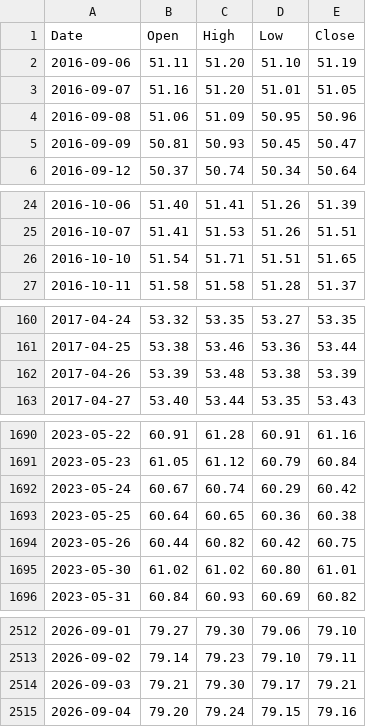
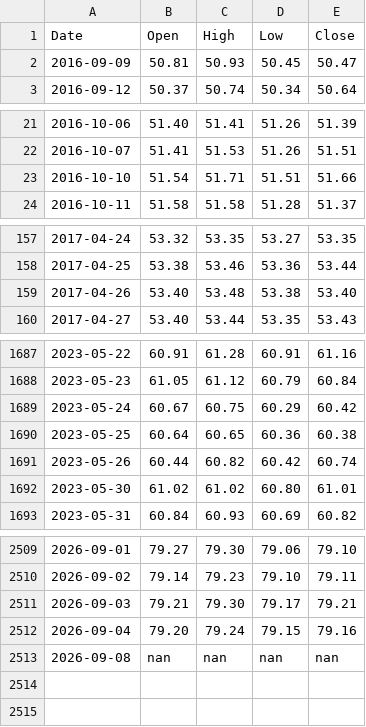
Before and after one commit to learn2lovenlaugh/SPYPredict, a CSV file: data/HYG.csv, drawn as a sheet; only a part is shown, gaps mark what is left out; the diff covers the shown part only.

```diff
--- a/data/HYG.csv
+++ b/data/HYG.csv
@@ -1,5 +1,2 @@
 Date,Open,High,Low,Close
-2016-09-06,51.11,51.20,51.10,51.19
-2016-09-07,51.16,51.20,51.01,51.05
-2016-09-08,51.06,51.09,50.95,50.96
 2016-09-09,50.81,50.93,50.45,50.47
@@ -25,3 +22,3 @@ Date,Open,High,Low,Close
 2016-10-07,51.41,51.53,51.26,51.51
-2016-10-10,51.54,51.71,51.51,51.65
+2016-10-10,51.54,51.71,51.51,51.66
 2016-10-11,51.58,51.58,51.28,51.37
@@ -161,3 +158,3 @@ Date,Open,High,Low,Close
 2017-04-25,53.38,53.46,53.36,53.44
-2017-04-26,53.39,53.48,53.38,53.39
+2017-04-26,53.40,53.48,53.38,53.40
 2017-04-27,53.40,53.44,53.35,53.43
@@ -1691,5 +1688,5 @@ Date,Open,High,Low,Close
 2023-05-23,61.05,61.12,60.79,60.84
-2023-05-24,60.67,60.74,60.29,60.42
+2023-05-24,60.67,60.75,60.29,60.42
 2023-05-25,60.64,60.65,60.36,60.38
-2023-05-26,60.44,60.82,60.42,60.75
+2023-05-26,60.44,60.82,60.42,60.74
 2023-05-30,61.02,61.02,60.80,61.01
@@ -2515 +2512,2 @@ Date,Open,High,Low,Close
 2026-09-04,79.20,79.24,79.15,79.16
+2026-09-08,nan,nan,nan,nan
```
Also changed, not shown: 13 edited cells elsewhere in this file, data/IEF.csv, data/RSP.csv, 6 other files.
